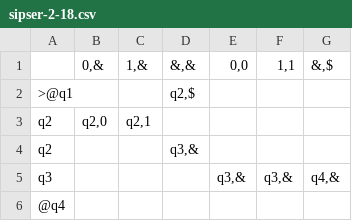
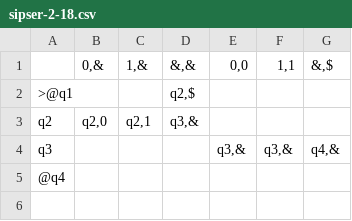
Before and after one commit to ND-CSE-30151/tock, a CSV file: examples/sipser-2-18.csv, drawn as a sheet.

Commit message:
Turing machines with Sipser notation (#2)

```diff
--- a/examples/sipser-2-18.csv
+++ b/examples/sipser-2-18.csv
@@ -2,4 +2,3 @@
 >@q1 ,      ,      ,"q2,$",      ,      ,
-  q2 ,"q2,0","q2,1",      ,      ,      ,
-  q2 ,      ,      ,"q3,&",      ,      ,
+  q2 ,"q2,0","q2,1","q3,&",      ,      ,
   q3 ,      ,      ,      ,"q3,&","q3,&","q4,&"
```
Also changed, not shown: examples/sipser-3-7.csv, 4 other files.
